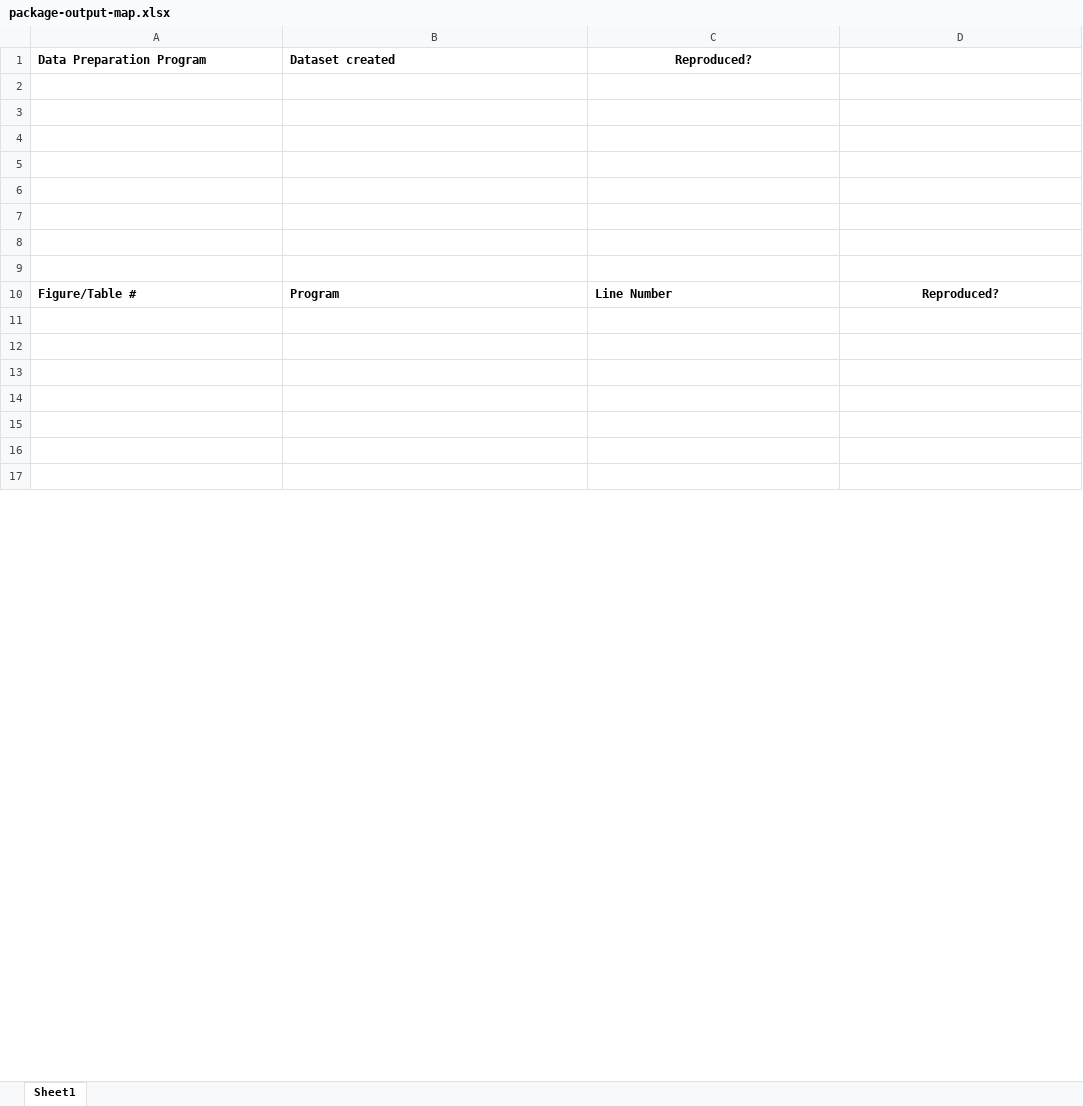
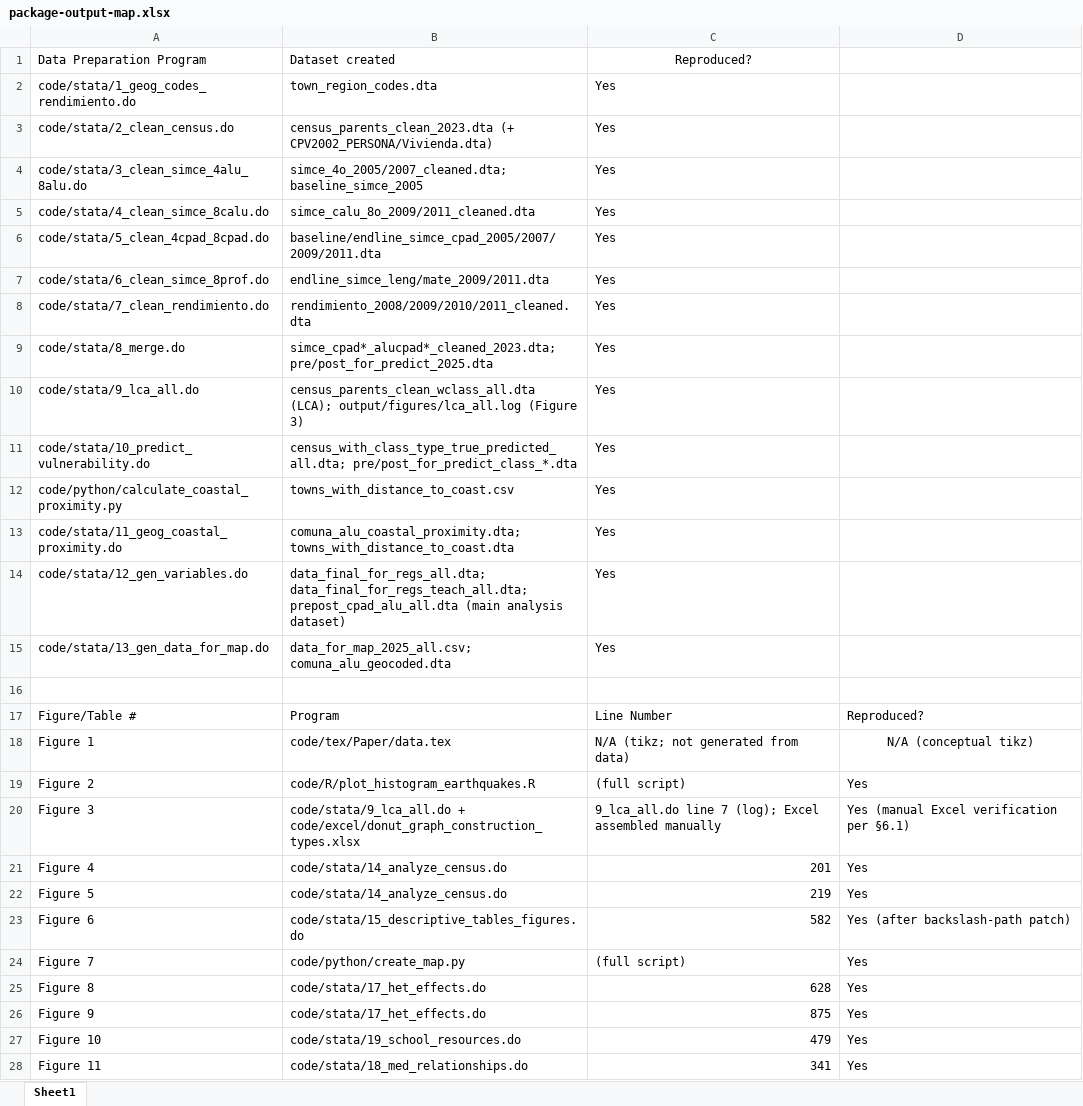
Before and after one commit to JPE-Reproducibility/JPE-Tincani-20180648, an Excel workbook: package-output-map.xlsx, sheet Sheet1, drawn as a sheet; only a part is shown; the shorter side is filled out with more unchanged rows; values as stored, in another font and other column widths than the file's, no borders; addresses are those after the commit; the diff covers the shown part only; the diff names each change by its address in the sheet, - before the commit and + after, or states it on an @@ line.

Commit message:
first round. full reproduction. minimal code bugs

```diff
--- a/package-output-map.xlsx (sheet Sheet1)
+++ b/package-output-map.xlsx (sheet Sheet1)
-A1:C1 bold: on
+A1:C1 bold: off
-row 2: (empty)
+row 2: code/stata/1_geog_codes_rendimiento.do | town_region_codes.dta | Yes
-row 3: (empty)
+row 3: code/stata/2_clean_census.do | census_parents_clean_2023.dta (+ CPV2002_PERSONA/Vivienda.dta) | Yes
-row 4: (empty)
+row 4: code/stata/3_clean_simce_4alu_8alu.do | simce_4o_2005/2007_cleaned.dta; baseline_simce_2005 | Yes
-row 5: (empty)
+row 5: code/stata/4_clean_simce_8calu.do | simce_calu_8o_2009/2011_cleaned.dta | Yes
-row 6: (empty)
+row 6: code/stata/5_clean_4cpad_8cpad.do | baseline/endline_simce_cpad_2005/2007/2009/2011.dta | Yes
-row 7: (empty)
+row 7: code/stata/6_clean_simce_8prof.do | endline_simce_leng/mate_2009/2011.dta | Yes
-row 8: (empty)
+row 8: code/stata/7_clean_rendimiento.do | rendimiento_2008/2009/2010/2011_cleaned.dta | Yes
+row 9: code/stata/8_merge.do | simce_cpad*_alucpad*_cleaned_2023.dta; pre/post_for_predict_2025.dta | Yes
+row 10: code/stata/9_lca_all.do | census_parents_clean_wclass_all.dta (LCA); output/figures/lca_all.log (Figure 3) | Yes
+row 11: code/stata/10_predict_vulnerability.do | census_with_class_type_true_predicted_all.dta; pre/post_for_predict_class_*.dta | Yes
+row 12: code/python/calculate_coastal_proximity.py | towns_with_distance_to_coast.csv | Yes
+row 13: code/stata/11_geog_coastal_proximity.do | comuna_alu_coastal_proximity.dta; towns_with_distance_to_coast.dta | Yes
+row 14: code/stata/12_gen_variables.do | data_final_for_regs_all.dta; data_final_for_regs_teach_all.dta; prepost_cpad_alu_all.dta (main analysis dataset) | Yes
+row 15: code/stata/13_gen_data_for_map.do | data_for_map_2025_all.csv; comuna_alu_geocoded.dta | Yes
-A17:D17 bold: on
+A17:D17 bold: off
-D17 alignment: center
+D17 alignment: left
-row 18: (empty)
+row 18: Figure 1 | code/tex/Paper/data.tex | N/A (tikz; not generated from data) | N/A (conceptual tikz)
-row 19: (empty)
+row 19: Figure 2 | code/R/plot_histogram_earthquakes.R | (full script) | Yes
-row 20: (empty)
+row 20: Figure 3 | code/stata/9_lca_all.do + code/excel/donut_graph_construction_types.xlsx | 9_lca_all.do line 7 (log); Excel assembled manually | Yes (manual Excel verification per §6.1)
-row 21: (empty)
+row 21: Figure 4 | code/stata/14_analyze_census.do | 201 | Yes
-row 22: (empty)
+row 22: Figure 5 | code/stata/14_analyze_census.do | 219 | Yes
-row 23: (empty)
+row 23: Figure 6 | code/stata/15_descriptive_tables_figures.do | 582 | Yes (after backslash-path patch)
+row 24: Figure 7 | code/python/create_map.py | (full script) | Yes
+row 25: Figure 8 | code/stata/17_het_effects.do | 628 | Yes
+row 26: Figure 9 | code/stata/17_het_effects.do | 875 | Yes
+row 27: Figure 10 | code/stata/19_school_resources.do | 479 | Yes
+row 28: Figure 11 | code/stata/18_med_relationships.do | 341 | Yes
```
Also changed, not shown: 41 added rows and cell formats elsewhere in this sheet, 3 other files.
